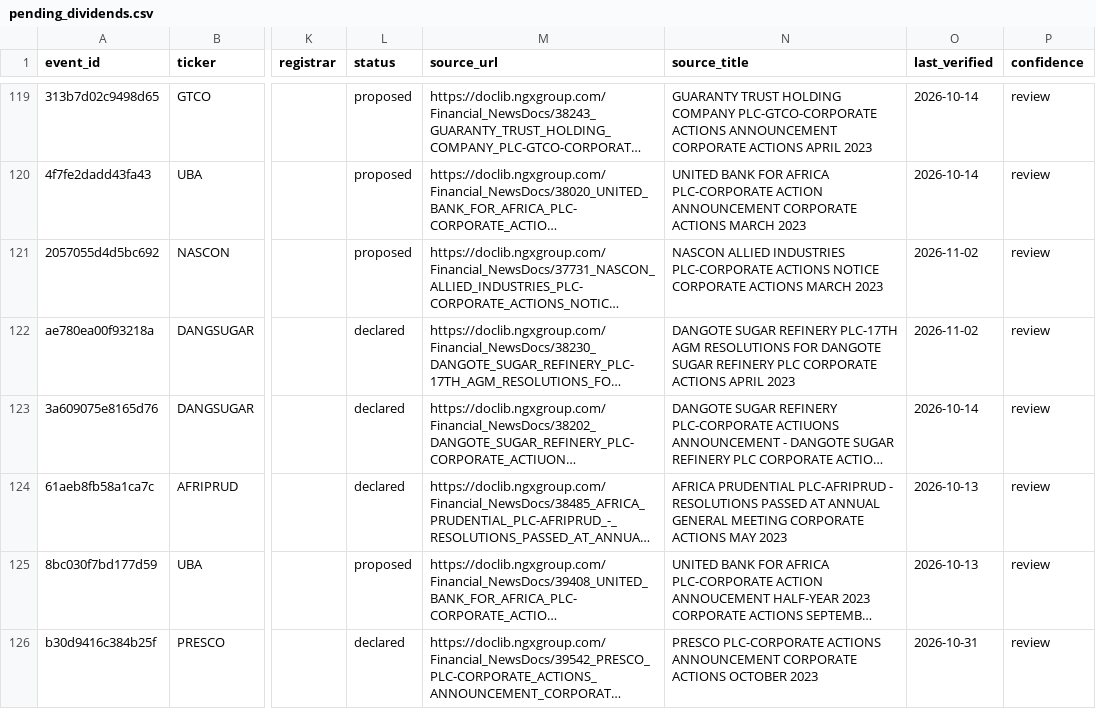
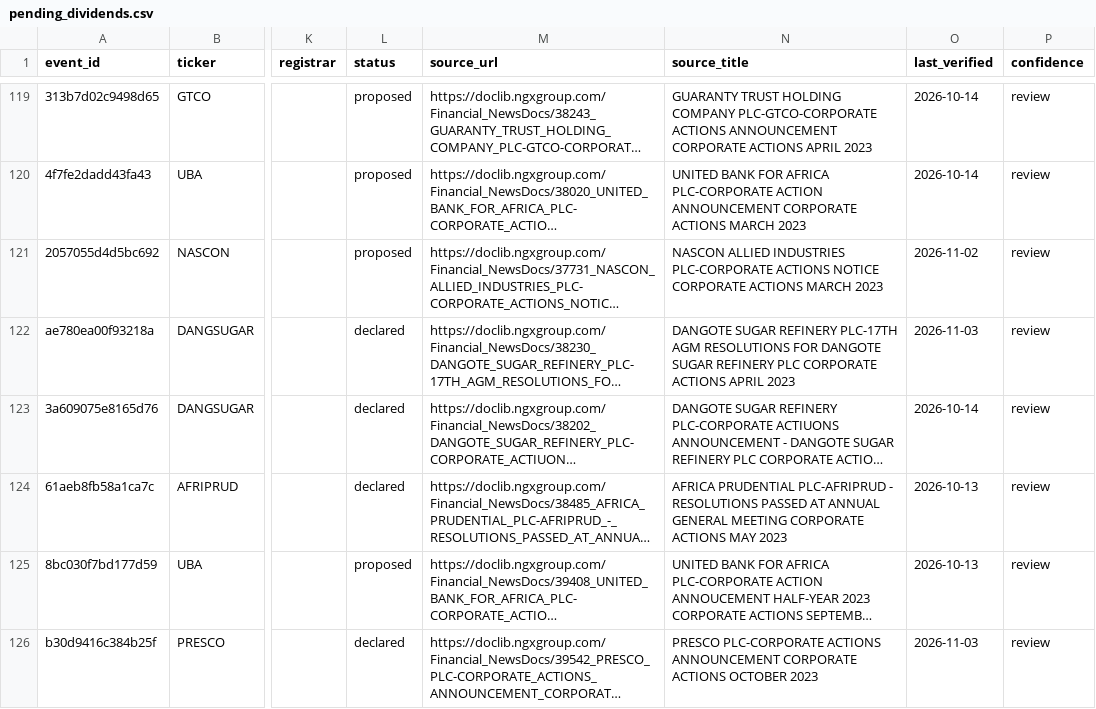
Before and after one commit to osargrrgrn/nairasheets-dividend-feed, a CSV file: docs/pending_dividends.csv, drawn as a sheet; only a part is shown, gaps mark what is left out; long unchanged cells end in …; the diff covers the shown part only; the diff names each change by its address in the sheet, - before the commit and + after, or states it on an @@ line.

```diff
--- a/docs/pending_dividends.csv
+++ b/docs/pending_dividends.csv
-O122 (last_verified): 2026-11-02
+O122 (last_verified): 2026-11-03
-O126 (last_verified): 2026-10-31
+O126 (last_verified): 2026-11-03
```
Also changed, not shown: 1 added row, 1 removed row and 75 edited cells elsewhere in this file, 5 other files.
